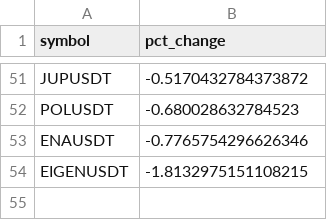
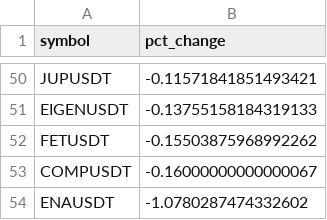
Before and after one commit to shirish201/crypto_high_volatility, a CSV file: top_df.csv, drawn as a sheet; only a part is shown, gaps mark what is left out; removed rows and columns are numbered as before the commit, all else as after; the diff covers the shown part only; the diff names each change by its address in the sheet, - before the commit and + after, or states it on an @@ line.

```diff
--- a/top_df.csv
+++ b/top_df.csv
-B50 (pct_change): -0.5170432784373872
+B50 (pct_change): -0.11571841851493421
-row 52: POLUSDT | -0.680028632784523
-row 53: ENAUSDT | -0.7765754296626346
-B51 (pct_change): -1.8132975151108215
+B51 (pct_change): -0.13755158184319133
+row 52: FETUSDT | -0.15503875968992262
+row 53: COMPUSDT | -0.16000000000000067
+row 54: ENAUSDT | -1.0780287474332602
```
Also changed, not shown: 40 added rows, 41 removed rows and 4 edited cells elsewhere in this file.
